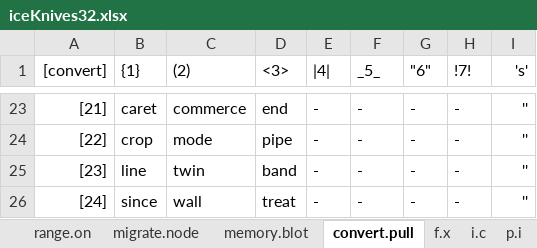
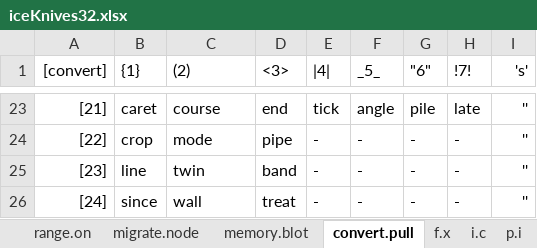
Before and after one commit to openroot/iceKnives32, an Excel workbook: archive/iceKnives32/iceKnives32.xlsx, sheet convert.pull, drawn as a sheet; only a part is shown, gaps mark what is left out; values as stored, in another font and other column widths than the file's, no borders; charts and pictures not drawn; the diff covers the shown part only; the diff names each change by its address in the sheet, - before the commit and + after, or states it on an @@ line.

```diff
--- a/archive/iceKnives32/iceKnives32.xlsx (sheet convert.pull)
+++ b/archive/iceKnives32/iceKnives32.xlsx (sheet convert.pull)
-C23 ((2)): commerce
+C23 ((2)): course
-E23 (|4|): -
+E23 (|4|): tick
-F23 (_5_): -
+F23 (_5_): angle
-G23 ("6"): -
+G23 ("6"): pile
-H23 (!7!): -
+H23 (!7!): late
```
Also changed, not shown: 28 edited cells elsewhere in this sheet, 3 other files.
